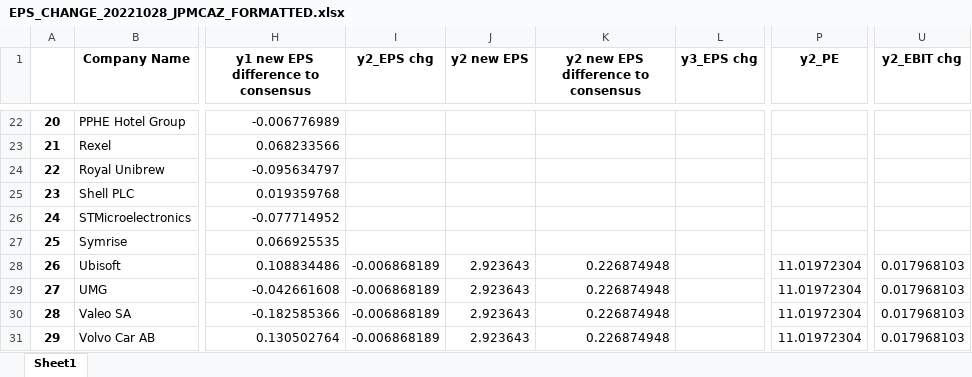
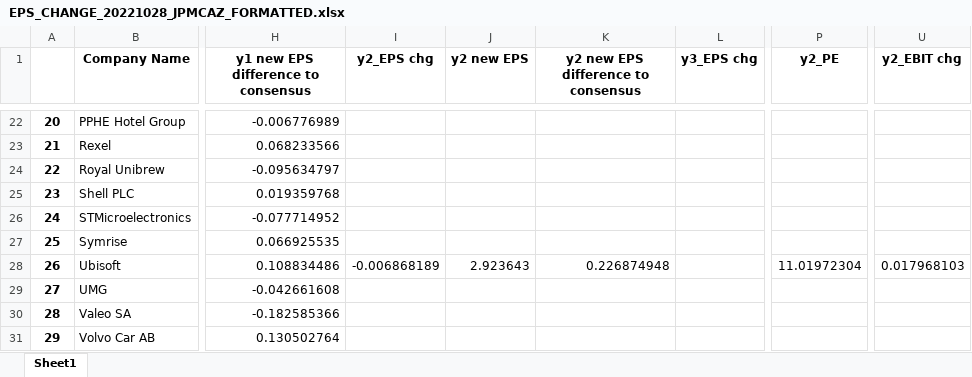
Before and after one commit to kelvinbrinham/Excel_sheet_manipulation_using_Python, an Excel workbook: Data_Formatted/EPS_CHANGE_20221028_JPMCAZ_FORMATTED.xlsx, sheet Sheet1, drawn as a sheet; only a part is shown, gaps mark what is left out; values as stored, in another font and other column widths than the file's, no borders; the diff names each change by its address in the sheet, - before the commit and + after, or states it on an @@ line.

```diff
--- a/Data_Formatted/EPS_CHANGE_20221028_JPMCAZ_FORMATTED.xlsx (sheet Sheet1)
+++ b/Data_Formatted/EPS_CHANGE_20221028_JPMCAZ_FORMATTED.xlsx (sheet Sheet1)
-I29:I31 (y2_EPS chg): -0.006868189
+I29:I31 (y2_EPS chg): (empty)
-J29:J31 (y2 new EPS): 2.923643
+J29:J31 (y2 new EPS): (empty)
-K29:K31: 0.226874948
+K29:K31: (empty)
-P29:P31 (y2_PE): 11.01972304
+P29:P31 (y2_PE): (empty)
-U29:U31 (y2_EBIT chg): 0.017968103
+U29:U31 (y2_EBIT chg): (empty)
```
Also changed, not shown: Data_Formatted/Combined_OUTPUT.xlsx, Data_Formatted/EPS_CHANGES_20221028_INTERMONTE_FORMATTED.xlsx, 13 other files.
